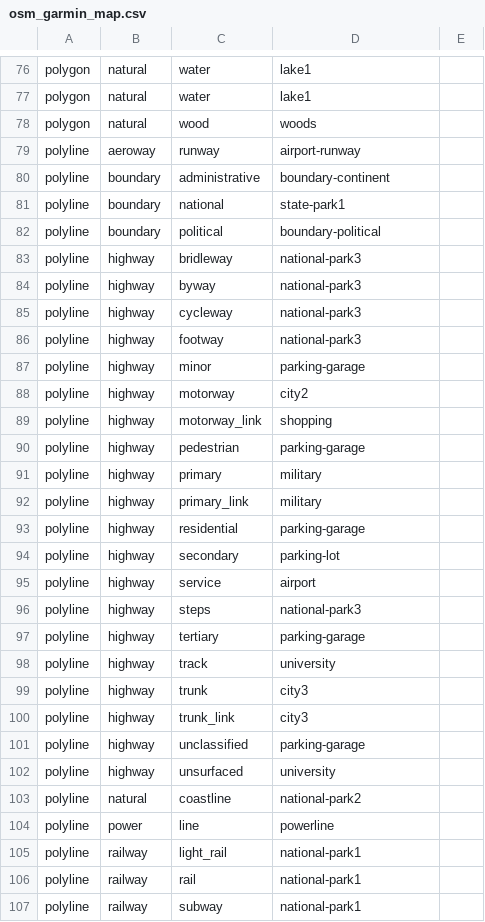
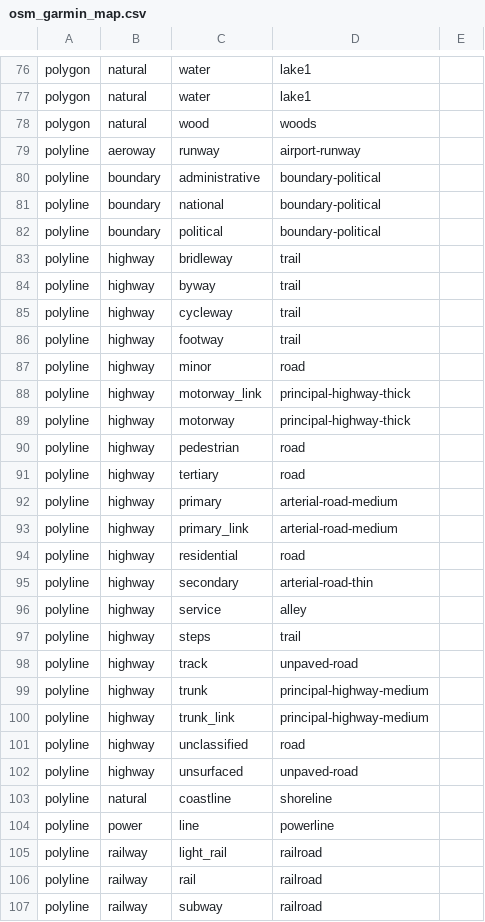
Before and after one commit to openstreetmap/mkgmap, a CSV file: resources/osm_garmin_map.csv, drawn as a sheet; only a part is shown, gaps mark what is left out; the diff covers the shown part only.

Commit message:
Fix the feature lists which seemed to be populated with all kinds of weird things.
git-svn-id: http://svn.mkgmap.org.uk/mkgmap/trunk@186 25d90789-57f7-4ee0-8453-03a3dfeeeb22

```diff
--- a/resources/osm_garmin_map.csv
+++ b/resources/osm_garmin_map.csv
@@ -79,29 +79,29 @@ polygon|natural|wood|woods|
 polyline|aeroway|runway|airport-runway|
-polyline|boundary|administrative|boundary-continent|
-polyline|boundary|national|state-park1|
+polyline|boundary|administrative|boundary-political|
+polyline|boundary|national|boundary-political|
 polyline|boundary|political|boundary-political|
-polyline|highway|bridleway|national-park3|
-polyline|highway|byway|national-park3|
-polyline|highway|cycleway|national-park3|
-polyline|highway|footway|national-park3|
-polyline|highway|minor|parking-garage|
-polyline|highway|motorway|city2|
-polyline|highway|motorway_link|shopping|
-polyline|highway|pedestrian|parking-garage|
-polyline|highway|primary|military|
-polyline|highway|primary_link|military|
-polyline|highway|residential|parking-garage|
-polyline|highway|secondary|parking-lot|
-polyline|highway|service|airport|
-polyline|highway|steps|national-park3|
-polyline|highway|tertiary|parking-garage|
-polyline|highway|track|university|
-polyline|highway|trunk|city3|
-polyline|highway|trunk_link|city3|
-polyline|highway|unclassified|parking-garage|
-polyline|highway|unsurfaced|university|
-polyline|natural|coastline|national-park2|
+polyline|highway|bridleway|trail|
+polyline|highway|byway|trail|
+polyline|highway|cycleway|trail|
+polyline|highway|footway|trail|
+polyline|highway|minor|road|
+polyline|highway|motorway_link|principal-highway-thick|
+polyline|highway|motorway|principal-highway-thick|
+polyline|highway|pedestrian|road|
+polyline|highway|tertiary|road|
+polyline|highway|primary|arterial-road-medium|
+polyline|highway|primary_link|arterial-road-medium|
+polyline|highway|residential|road|
+polyline|highway|secondary|arterial-road-thin|
+polyline|highway|service|alley|
+polyline|highway|steps|trail|
+polyline|highway|track|unpaved-road|
+polyline|highway|trunk|principal-highway-medium|
+polyline|highway|trunk_link|principal-highway-medium|
+polyline|highway|unclassified|road|
+polyline|highway|unsurfaced|unpaved-road|
+polyline|natural|coastline|shoreline|
 polyline|power|line|powerline|
-polyline|railway|light_rail|national-park1|
-polyline|railway|rail|national-park1|
-polyline|railway|subway|national-park1|
+polyline|railway|light_rail|railroad|
+polyline|railway|rail|railroad|
+polyline|railway|subway|railroad|
```
Also changed, not shown: 1 moved row and 9 edited cells elsewhere in this file, resources/feature_map.csv, resources/garmin_feature_list.csv.
